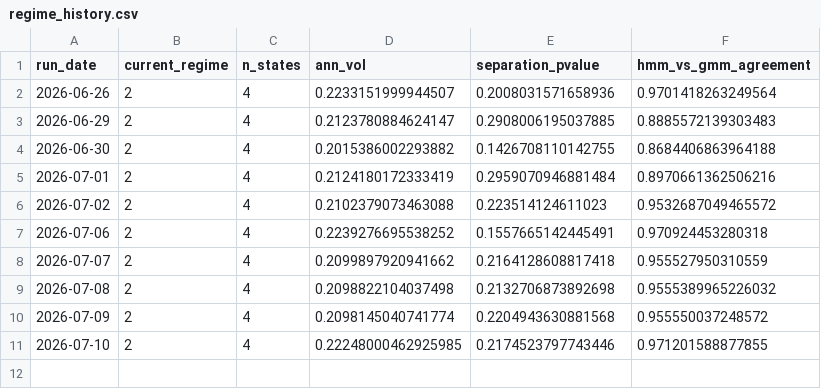
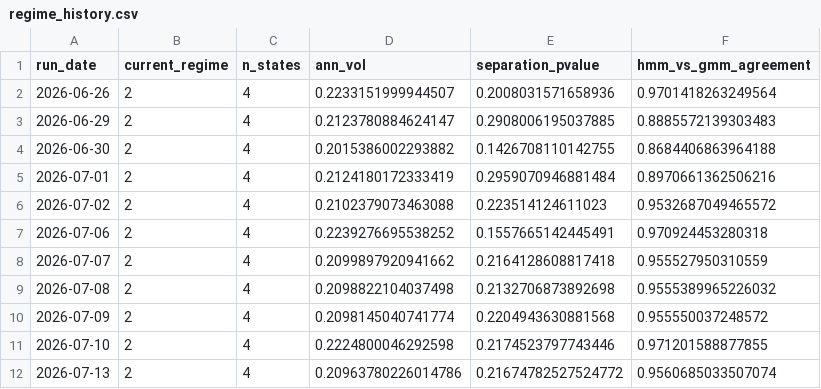
Before and after one commit to reynawu541/regime-detection-agent, a CSV file: reports/regime_history.csv, drawn as a sheet.

```diff
--- a/reports/regime_history.csv
+++ b/reports/regime_history.csv
@@ -10,2 +10,3 @@ run_date,current_regime,n_states,ann_vol,separation_pvalue,hmm_vs_gmm_agreement
 2026-07-09,2,4,0.2098145040741774,0.2204943630881568,0.955550037248572
-2026-07-10,2,4,0.22248000462925985,0.2174523797743446,0.971201588877855
+2026-07-10,2,4,0.2224800046292598,0.2174523797743446,0.971201588877855
+2026-07-13,2,4,0.20963780226014786,0.21674782527524772,0.9560685033507074
```
Also changed, not shown: 8 other files.
